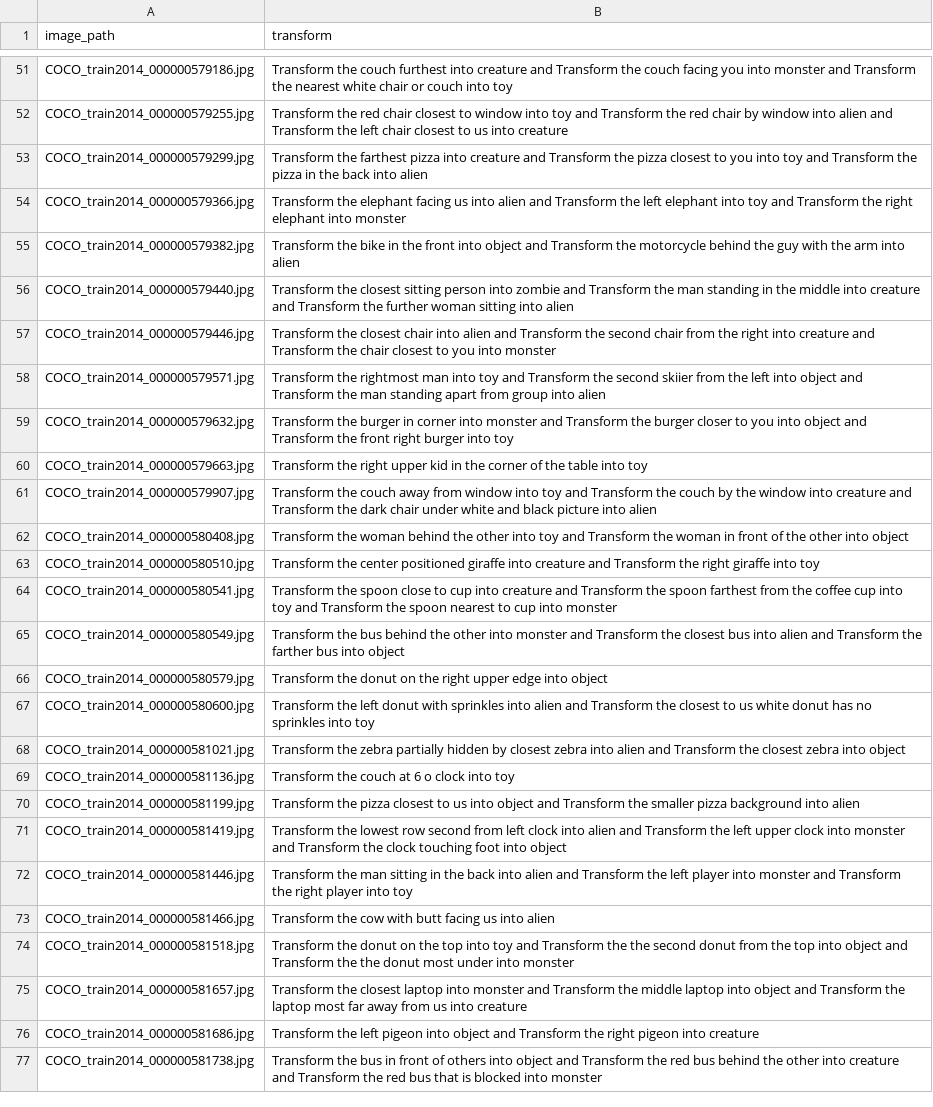
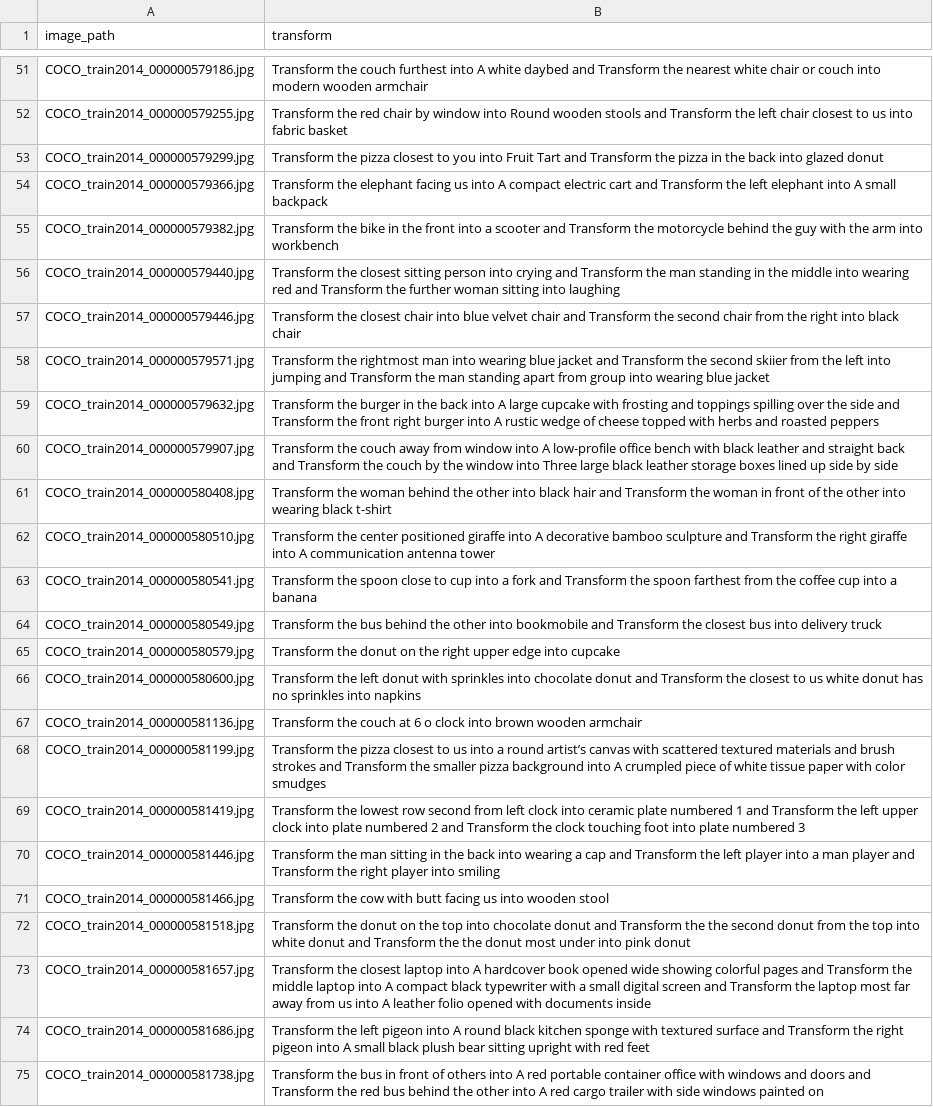
Before and after one commit to Heo-URP/heo_urp, a CSV file: benchmark/data/benchmark_prompts.csv, drawn as a sheet; only a part is shown, gaps mark what is left out; removed rows and columns are numbered as before the commit, all else as after; the diff covers the shown part only; the diff names each change by its address in the sheet, - before the commit and + after, or states it on an @@ line.

```diff
--- a/benchmark/data/benchmark_prompts.csv
+++ b/benchmark/data/benchmark_prompts.csv
-B51 (transform): …furthest into creature and Transform the couch facing you into monster and Transform the nearest white chair or couch into toy
+B51 (transform): …furthest into A white daybed and Transform the nearest white chair or couch into modern wooden armchair
-B52 (transform): …red chair closest to window into toy and Transform the red chair by window into alien and Transform the left chair closest to us into creature
+B52 (transform): …red chair by window into Round wooden stools and Transform the left chair closest to us into fabric basket
-B53 (transform): Transform the farthest pizza into creature and Transform the pizza closest to you into toy and Transform the pizza in the back into alien
+B53 (transform): Transform the pizza closest to you into Fruit Tart and Transform the pizza in the back into glazed donut
-B54 (transform): …us into alien and Transform the left elephant into toy and Transform the right elephant into monster
+B54 (transform): …us into A compact electric cart and Transform the left elephant into A small backpack
-B55 (transform): …front into object and Transform the motorcycle behind the guy with the arm into alien
+B55 (transform): …front into a scooter and Transform the motorcycle behind the guy with the arm into workbench
-B56 (transform): …person into zombie and Transform the man standing in the middle into creature and Transform the further woman sitting into alien
+B56 (transform): …person into crying and Transform the man standing in the middle into wearing red and Transform the further woman sitting into laughing
-B57 (transform): …chair into alien and Transform the second chair from the right into creature and Transform the chair closest to you into monster
+B57 (transform): …chair into blue velvet chair and Transform the second chair from the right into black chair
-B58 (transform): …man into toy and Transform the second skiier from the left into object and Transform the man standing apart from group into alien
+B58 (transform): …man into wearing blue jacket and Transform the second skiier from the left into jumping and Transform the man standing apart from group into wearing blue jacket
-B59 (transform): …burger in corner into monster and Transform the burger closer to you into object and Transform the front right burger into toy
+B59 (transform): …burger in the back into A large cupcake with frosting and toppings spilling over the side and Transform the front right burger into A rustic wedge of cheese topped with herbs and roasted peppers
-row 60: COCO_train2014_000000579663.jpg | Transform the right upper kid in the corner of the table into toy
-B60 (transform): …window into toy and Transform the couch by the window into creature and Transform the dark chair under white and black picture into alien
+B60 (transform): …window into A low-profile office bench with black leather and straight back and Transform the couch by the window into Three large black leather storage boxes lined up side by side
-B61 (transform): …other into toy and Transform the woman in front of the other into object
+B61 (transform): …other into black hair and Transform the woman in front of the other into wearing black t-shirt
-B62 (transform): …giraffe into creature and Transform the right giraffe into toy
+B62 (transform): …giraffe into A decorative bamboo sculpture and Transform the right giraffe into A communication antenna tower
-B63 (transform): …cup into creature and Transform the spoon farthest from the coffee cup into toy and Transform the spoon nearest to cup into monster
+B63 (transform): …cup into a fork and Transform the spoon farthest from the coffee cup into a banana
-B64 (transform): …other into monster and Transform the closest bus into alien and Transform the farther bus into object
+B64 (transform): …other into bookmobile and Transform the closest bus into delivery truck
-B65 (transform): …edge into object
+B65 (transform): …edge into cupcake
-B66 (transform): …sprinkles into alien and Transform the closest to us white donut has no sprinkles into toy
+B66 (transform): …sprinkles into chocolate donut and Transform the closest to us white donut has no sprinkles into napkins
-row 68: COCO_train2014_000000581021.jpg | Transform the zebra partially hidden by closest zebra into alien and Transform the closest zebra into object
-B67 (transform): …clock into toy
+B67 (transform): …clock into brown wooden armchair
-B68 (transform): …us into object and Transform the smaller pizza background into alien
+B68 (transform): …us into a round artist’s canvas with scattered textured materials and brush strokes and Transform the smaller pizza background into A crumpled piece of white tissue paper with color smudges
-B69 (transform): …clock into alien and Transform the left upper clock into monster and Transform the clock touching foot into object
+B69 (transform): …clock into ceramic plate numbered 1 and Transform the left upper clock into plate numbered 2 and Transform the clock touching foot into plate numbered 3
-B70 (transform): …back into alien and Transform the left player into monster and Transform the right player into toy
+B70 (transform): …back into wearing a cap and Transform the left player into a man player and Transform the right player into smiling
-B71 (transform): …us into alien
+B71 (transform): …us into wooden stool
-B72 (transform): …top into toy and Transform the the second donut from the top into object and Transform the the donut most under into monster
+B72 (transform): …top into chocolate donut and Transform the the second donut from the top into white donut and Transform the the donut most under into pink donut
-B73 (transform): …laptop into monster and Transform the middle laptop into object and Transform the laptop most far away from us into creature
+B73 (transform): …laptop into A hardcover book opened wide showing colorful pages and Transform the middle laptop into A compact black typewriter with a small digital screen and Transform the laptop most far away from us into A leather folio opened with documents inside
-B74 (transform): …pigeon into object and Transform the right pigeon into creature
+B74 (transform): …pigeon into A round black kitchen sponge with textured surface and Transform the right pigeon into A small black plush bear sitting upright with red feet
-B75 (transform): …others into object and Transform the red bus behind the other into creature and Transform the red bus that is blocked into monster
+B75 (transform): …others into A red portable container office with windows and doors and Transform the red bus behind the other into A red cargo trailer with side windows painted on
```
Also changed, not shown: 59 edited cells elsewhere in this file, 2 other files.
